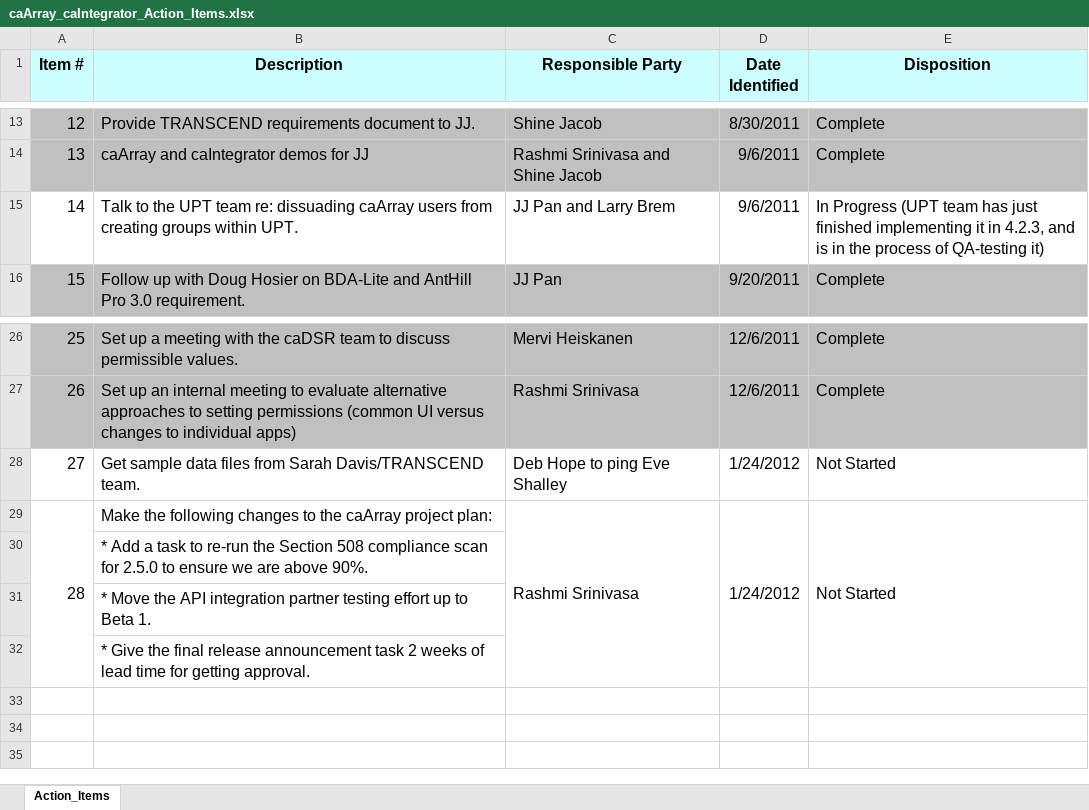
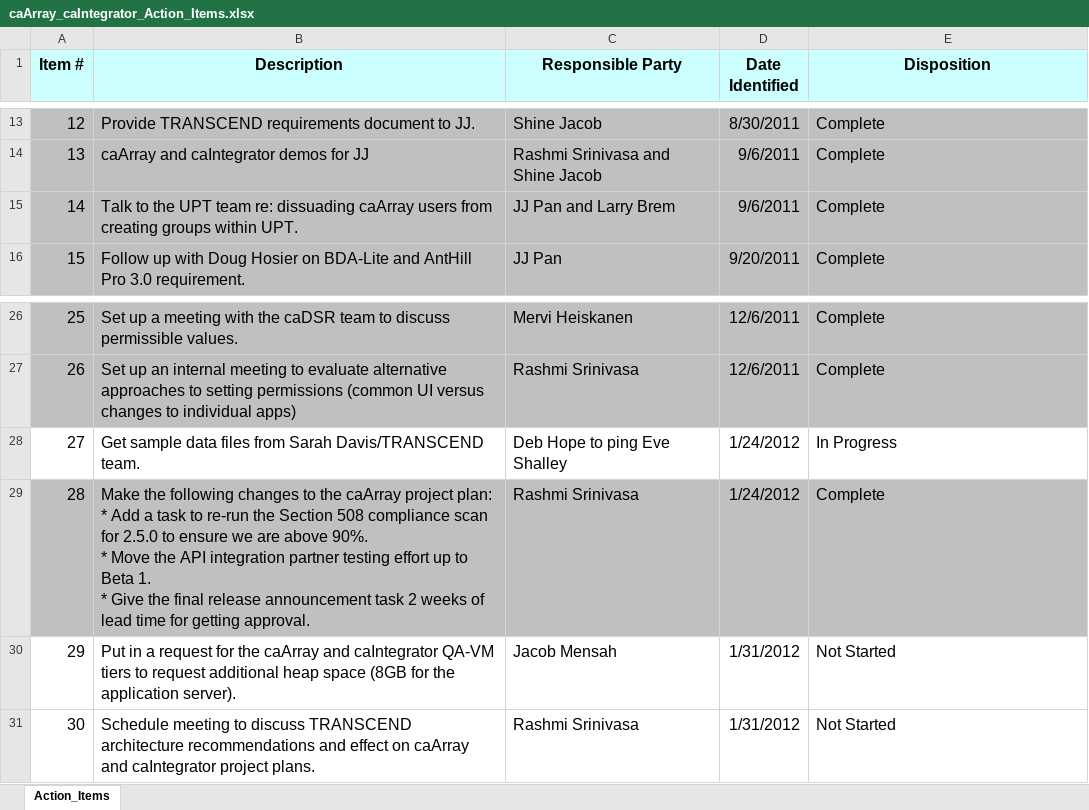
Before and after one commit to NCIP/caarray-docs, an Excel workbook: project_management/caArray_caIntegrator_Action_Items.xlsx, sheet Action_Items, drawn as a sheet; only a part is shown, gaps mark what is left out; values as stored, in another font and other column widths than the file's, no borders; removed rows and columns are numbered as before the commit, all else as after; ↵ is a line break in a cell; the diff names each change by its address in the sheet, - before the commit and + after, or states it on an @@ line.

Commit message:
Updated action items.

```diff
--- a/project_management/caArray_caIntegrator_Action_Items.xlsx (sheet Action_Items)
+++ b/project_management/caArray_caIntegrator_Action_Items.xlsx (sheet Action_Items)
-A15:E15 fill: none
+A15:E15 fill: #C0C0C0
-E15 (Disposition): In Progress (UPT team has just finished implementing it in 4.2.3, and is in the process of QA-testing it)
+E15 (Disposition): Complete
-E28 (Disposition): Not Started
+E28 (Disposition): In Progress
+row 29: 28 | Make the following changes to the caArray project plan: ↵ * Add a task to re-run the Section 508 compliance scan for 2.5.0 to ensure we are above 90%. ↵ * Move the API integration partner testing effort up to Beta 1. ↵ * Give the final release announcement task 2 weeks of lead time for getting approval. | Rashmi Srinivasa | 1/24/2012 | Complete
+row 30: 29 | Put in a request for the caArray and caIntegrator QA-VM tiers to request additional heap space (8GB for the application server). | Jacob Mensah | 1/31/2012 | Not Started
@@ column A (Item #) renumbered in row 31 @@
-A29:A32 merged
-B31 (Description): Make the following changes to the caArray project plan:
+B31 (Description): Schedule meeting to discuss TRANSCEND architecture recommendations and effect on caArray and caIntegrator project plans.
-C29:C32 merged
-D31 (Date Identified): 1/24/2012
+D31 (Date Identified): 1/31/2012
-D29:D32 merged
-E29:E32 merged
-row 30:  | * Add a task to re-run the Section 508 compliance scan for 2.5.0 to ensure we are above 90%.
-row 31:  | * Move the API integration partner testing effort up to Beta 1.
-row 32:  | * Give the final release announcement task 2 weeks of lead time for getting approval.
```
